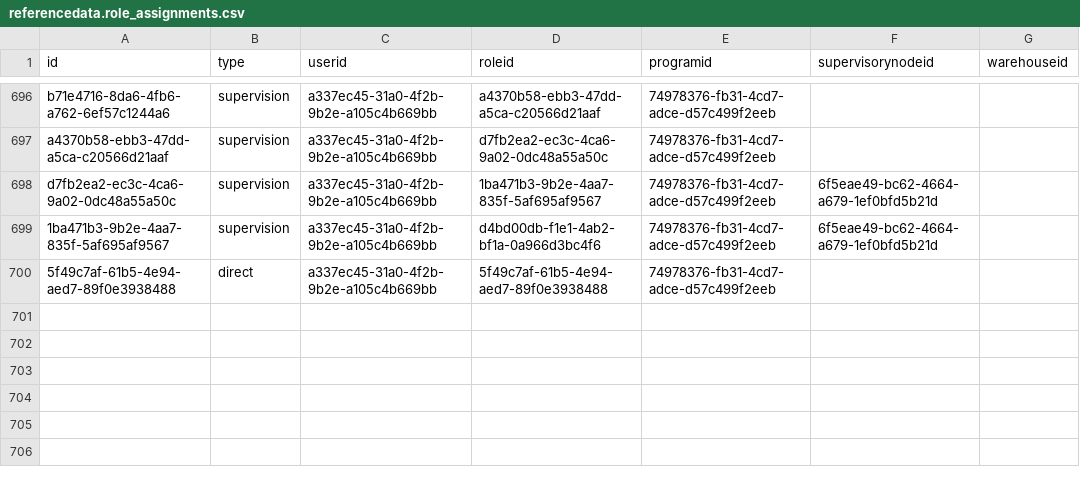
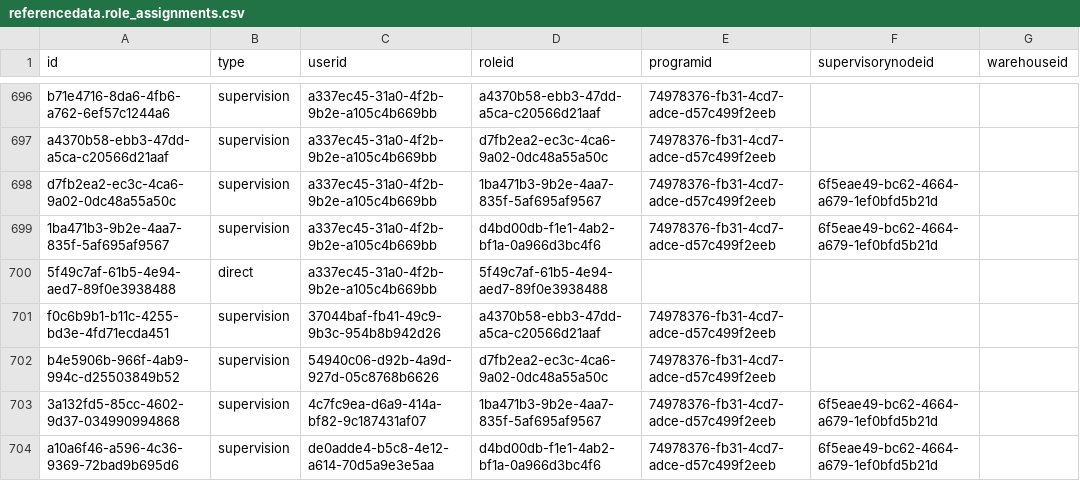
Before and after one commit to OpenLMIS/openlmis-referencedata, a CSV file: src/main/resources/db/demo-data/referencedata.role_assignments.csv, drawn as a sheet; only a part is shown, gaps mark what is left out.

Commit message:
Add additional demo data

```diff
--- a/src/main/resources/db/demo-data/referencedata.role_assignments.csv
+++ b/src/main/resources/db/demo-data/referencedata.role_assignments.csv
@@ -699,2 +699,6 @@ d7fb2ea2-ec3c-4ca6-9a02-0dc48a55a50c,supervision,a337ec45-31a0-4f2b-9b2e-a105c4b
 1ba471b3-9b2e-4aa7-835f-5af695af9567,supervision,a337ec45-31a0-4f2b-9b2e-a105c4b669bb,d4bd00db-f1e1-4ab2-bf1a-0a966d3bc4f6,74978376-fb31-4cd7-adce-d57c499f2eeb,6f5eae49-bc62-4664-a679-1ef0bfd5b21d,
-5f49c7af-61b5-4e94-aed7-89f0e3938488,direct,a337ec45-31a0-4f2b-9b2e-a105c4b669bb,5f49c7af-61b5-4e94-aed7-89f0e3938488,74978376-fb31-4cd7-adce-d57c499f2eeb,,
+5f49c7af-61b5-4e94-aed7-89f0e3938488,direct,a337ec45-31a0-4f2b-9b2e-a105c4b669bb,5f49c7af-61b5-4e94-aed7-89f0e3938488,,,
+f0c6b9b1-b11c-4255-bd3e-4fd71ecda451,supervision,37044baf-fb41-49c9-9b3c-954b8b942d26,a4370b58-ebb3-47dd-a5ca-c20566d21aaf,74978376-fb31-4cd7-adce-d57c499f2eeb,,
+b4e5906b-966f-4ab9-994c-d25503849b52,supervision,54940c06-d92b-4a9d-927d-05c8768b6626,d7fb2ea2-ec3c-4ca6-9a02-0dc48a55a50c,74978376-fb31-4cd7-adce-d57c499f2eeb,,
+3a132fd5-85cc-4602-9d37-034990994868,supervision,4c7fc9ea-d6a9-414a-bf82-9c187431af07,1ba471b3-9b2e-4aa7-835f-5af695af9567,74978376-fb31-4cd7-adce-d57c499f2eeb,6f5eae49-bc62-4664-a679-1ef0bfd5b21d,
+a10a6f46-a596-4c36-9369-72bad9b695d6,supervision,de0adde4-b5c8-4e12-a614-70d5a9e3e5aa,d4bd00db-f1e1-4ab2-bf1a-0a966d3bc4f6,74978376-fb31-4cd7-adce-d57c499f2eeb,6f5eae49-bc62-4664-a679-1ef0bfd5b21d,
```
Also changed, not shown: src/main/resources/db/demo-data/referencedata.programs.csv, src/main/resources/db/demo-data/referencedata.supported_programs.csv, 1 other file.
